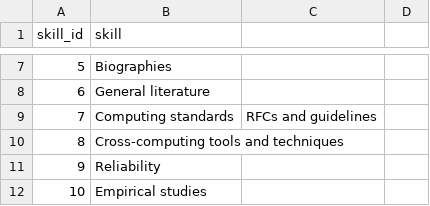
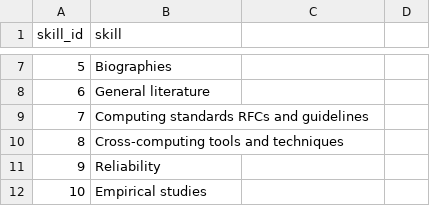
Before and after one commit to Greg12Thomson/honoursProject, a CSV file: data/skills.csv, drawn as a sheet; only a part is shown, gaps mark what is left out.

Commit message:
added skills csv

```diff
--- a/data/skills.csv
+++ b/data/skills.csv
@@ -8,3 +8,3 @@ skill_id, skill
 6, General literature
-7, Computing standards, RFCs and guidelines
+7, Computing standards RFCs and guidelines
 8, Cross-computing tools and techniques
```
Also changed, not shown: 1 other file.
